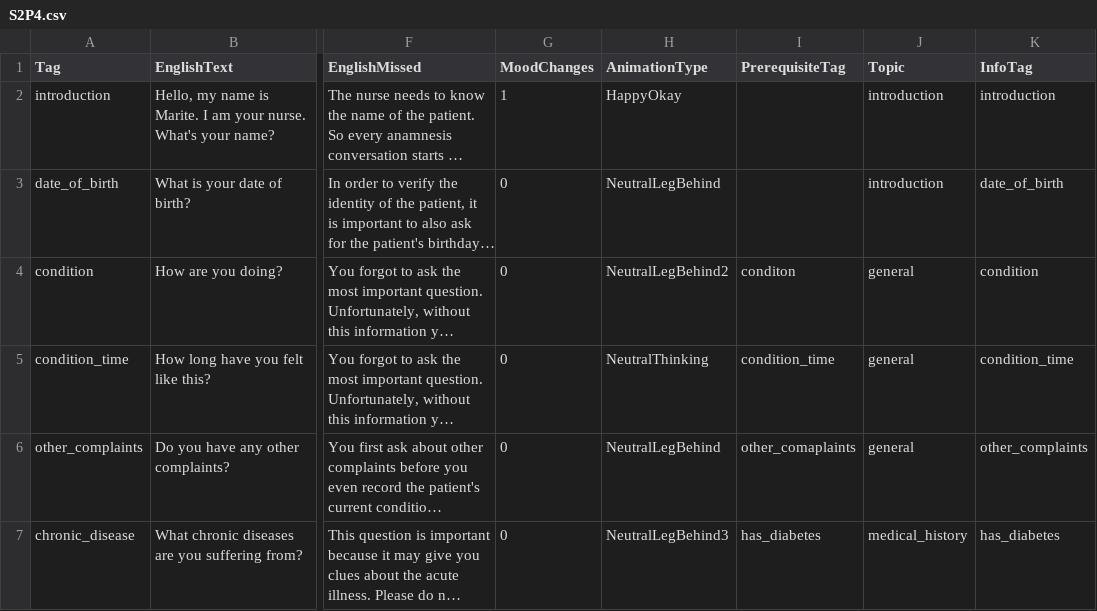
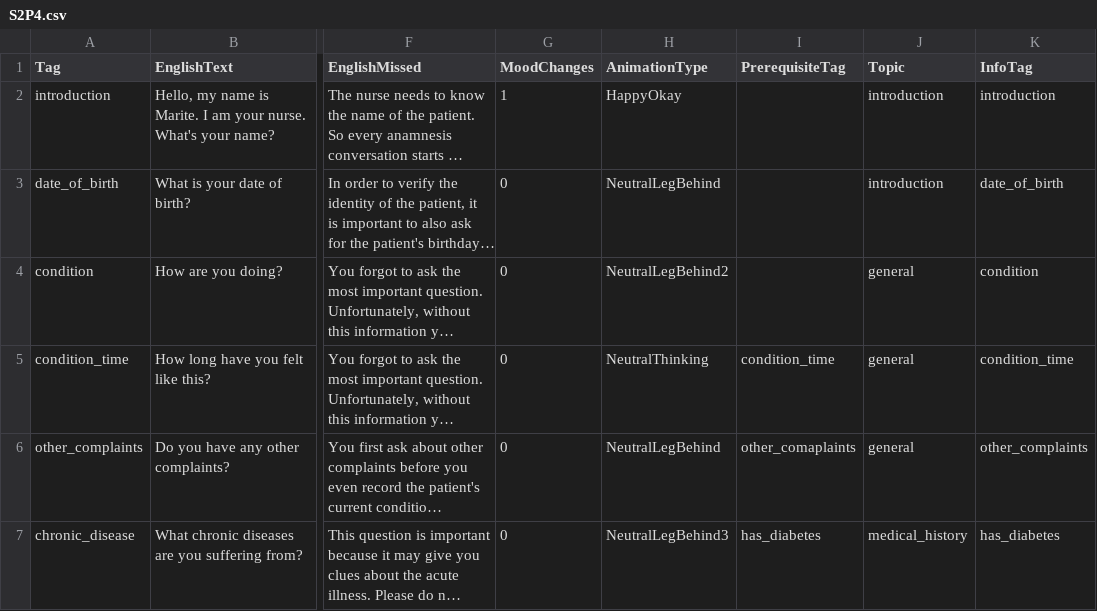
Before and after one commit to XRINTAMT/DTNET, a CSV file: Assets/Resources/Localization/S2P4.csv, drawn as a sheet; only a part is shown, gaps mark what is left out; long unchanged cells end in …; the diff names each change by its address in the sheet, - before the commit and + after, or states it on an @@ line.

Commit message:
Fixed the self-follow-up issue (dialogues need to be synced)

```diff
--- a/Assets/Resources/Localization/S2P4.csv
+++ b/Assets/Resources/Localization/S2P4.csv
-I4 (PrerequisiteTag): conditon
+I4 (PrerequisiteTag): (empty)
```
